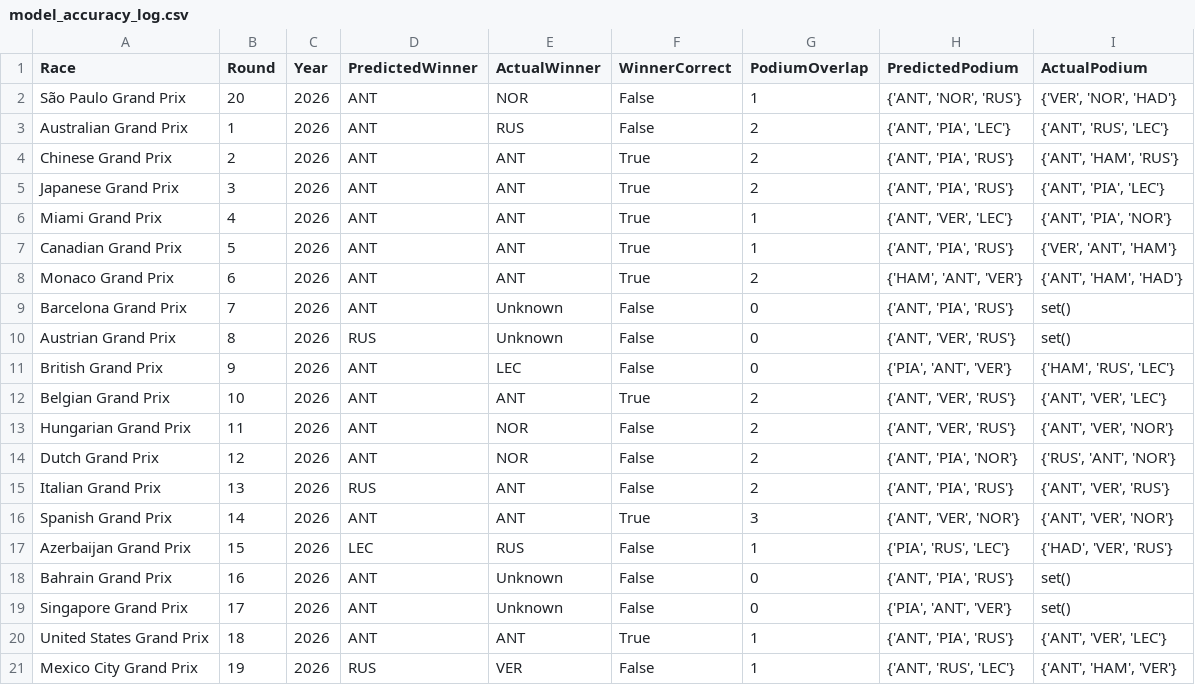
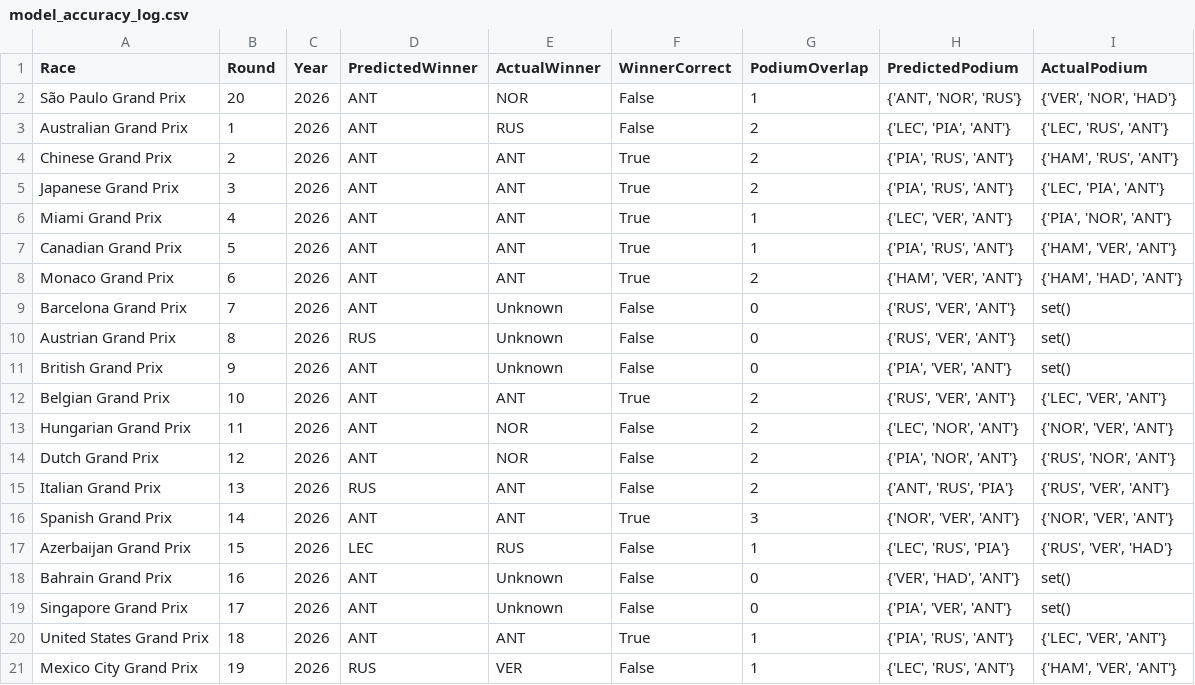
Before and after one commit to Raina-Mangat/Pitwall2026, a CSV file: model_accuracy_log.csv, drawn as a sheet.

```diff
--- a/model_accuracy_log.csv
+++ b/model_accuracy_log.csv
@@ -2,20 +2,20 @@ Race,Round,Year,PredictedWinner,ActualWinner,WinnerCorrect,PodiumOverlap,Predict
 São Paulo Grand Prix,20,2026,ANT,NOR,False,1,"{'ANT', 'NOR', 'RUS'}","{'VER', 'NOR', 'HAD'}"
-Australian Grand Prix,1,2026,ANT,RUS,False,2,"{'ANT', 'PIA', 'LEC'}","{'ANT', 'RUS', 'LEC'}"
-Chinese Grand Prix,2,2026,ANT,ANT,True,2,"{'ANT', 'PIA', 'RUS'}","{'ANT', 'HAM', 'RUS'}"
-Japanese Grand Prix,3,2026,ANT,ANT,True,2,"{'ANT', 'PIA', 'RUS'}","{'ANT', 'PIA', 'LEC'}"
-Miami Grand Prix,4,2026,ANT,ANT,True,1,"{'ANT', 'VER', 'LEC'}","{'ANT', 'PIA', 'NOR'}"
-Canadian Grand Prix,5,2026,ANT,ANT,True,1,"{'ANT', 'PIA', 'RUS'}","{'VER', 'ANT', 'HAM'}"
-Monaco Grand Prix,6,2026,ANT,ANT,True,2,"{'HAM', 'ANT', 'VER'}","{'ANT', 'HAM', 'HAD'}"
-Barcelona Grand Prix,7,2026,ANT,Unknown,False,0,"{'ANT', 'PIA', 'RUS'}",set()
-Austrian Grand Prix,8,2026,RUS,Unknown,False,0,"{'ANT', 'VER', 'RUS'}",set()
-British Grand Prix,9,2026,ANT,LEC,False,0,"{'PIA', 'ANT', 'VER'}","{'HAM', 'RUS', 'LEC'}"
-Belgian Grand Prix,10,2026,ANT,ANT,True,2,"{'ANT', 'VER', 'RUS'}","{'ANT', 'VER', 'LEC'}"
-Hungarian Grand Prix,11,2026,ANT,NOR,False,2,"{'ANT', 'VER', 'RUS'}","{'ANT', 'VER', 'NOR'}"
-Dutch Grand Prix,12,2026,ANT,NOR,False,2,"{'ANT', 'PIA', 'NOR'}","{'RUS', 'ANT', 'NOR'}"
-Italian Grand Prix,13,2026,RUS,ANT,False,2,"{'ANT', 'PIA', 'RUS'}","{'ANT', 'VER', 'RUS'}"
-Spanish Grand Prix,14,2026,ANT,ANT,True,3,"{'ANT', 'VER', 'NOR'}","{'ANT', 'VER', 'NOR'}"
-Azerbaijan Grand Prix,15,2026,LEC,RUS,False,1,"{'PIA', 'RUS', 'LEC'}","{'HAD', 'VER', 'RUS'}"
-Bahrain Grand Prix,16,2026,ANT,Unknown,False,0,"{'ANT', 'PIA', 'RUS'}",set()
-Singapore Grand Prix,17,2026,ANT,Unknown,False,0,"{'PIA', 'ANT', 'VER'}",set()
-United States Grand Prix,18,2026,ANT,ANT,True,1,"{'ANT', 'PIA', 'RUS'}","{'ANT', 'VER', 'LEC'}"
-Mexico City Grand Prix,19,2026,RUS,VER,False,1,"{'ANT', 'RUS', 'LEC'}","{'ANT', 'HAM', 'VER'}"
+Australian Grand Prix,1,2026,ANT,RUS,False,2,"{'LEC', 'PIA', 'ANT'}","{'LEC', 'RUS', 'ANT'}"
+Chinese Grand Prix,2,2026,ANT,ANT,True,2,"{'PIA', 'RUS', 'ANT'}","{'HAM', 'RUS', 'ANT'}"
+Japanese Grand Prix,3,2026,ANT,ANT,True,2,"{'PIA', 'RUS', 'ANT'}","{'LEC', 'PIA', 'ANT'}"
+Miami Grand Prix,4,2026,ANT,ANT,True,1,"{'LEC', 'VER', 'ANT'}","{'PIA', 'NOR', 'ANT'}"
+Canadian Grand Prix,5,2026,ANT,ANT,True,1,"{'PIA', 'RUS', 'ANT'}","{'HAM', 'VER', 'ANT'}"
+Monaco Grand Prix,6,2026,ANT,ANT,True,2,"{'HAM', 'VER', 'ANT'}","{'HAM', 'HAD', 'ANT'}"
+Barcelona Grand Prix,7,2026,ANT,Unknown,False,0,"{'RUS', 'VER', 'ANT'}",set()
+Austrian Grand Prix,8,2026,RUS,Unknown,False,0,"{'RUS', 'VER', 'ANT'}",set()
+British Grand Prix,9,2026,ANT,Unknown,False,0,"{'PIA', 'VER', 'ANT'}",set()
+Belgian Grand Prix,10,2026,ANT,ANT,True,2,"{'RUS', 'VER', 'ANT'}","{'LEC', 'VER', 'ANT'}"
+Hungarian Grand Prix,11,2026,ANT,NOR,False,2,"{'LEC', 'NOR', 'ANT'}","{'NOR', 'VER', 'ANT'}"
+Dutch Grand Prix,12,2026,ANT,NOR,False,2,"{'PIA', 'NOR', 'ANT'}","{'RUS', 'NOR', 'ANT'}"
+Italian Grand Prix,13,2026,RUS,ANT,False,2,"{'ANT', 'RUS', 'PIA'}","{'RUS', 'VER', 'ANT'}"
+Spanish Grand Prix,14,2026,ANT,ANT,True,3,"{'NOR', 'VER', 'ANT'}","{'NOR', 'VER', 'ANT'}"
+Azerbaijan Grand Prix,15,2026,LEC,RUS,False,1,"{'LEC', 'RUS', 'PIA'}","{'RUS', 'VER', 'HAD'}"
+Bahrain Grand Prix,16,2026,ANT,Unknown,False,0,"{'VER', 'HAD', 'ANT'}",set()
+Singapore Grand Prix,17,2026,ANT,Unknown,False,0,"{'PIA', 'VER', 'ANT'}",set()
+United States Grand Prix,18,2026,ANT,ANT,True,1,"{'PIA', 'RUS', 'ANT'}","{'LEC', 'VER', 'ANT'}"
+Mexico City Grand Prix,19,2026,RUS,VER,False,1,"{'LEC', 'RUS', 'ANT'}","{'HAM', 'VER', 'ANT'}"
```
Also changed, not shown: predictions/07_Barcelona_Grand_Prix_2026.csv, predictions/08_Austrian_Grand_Prix_2026.csv, 20 other files.
